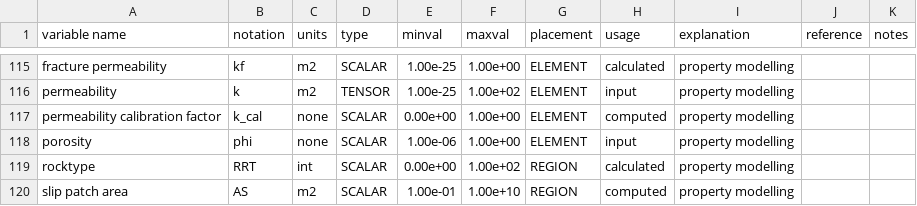
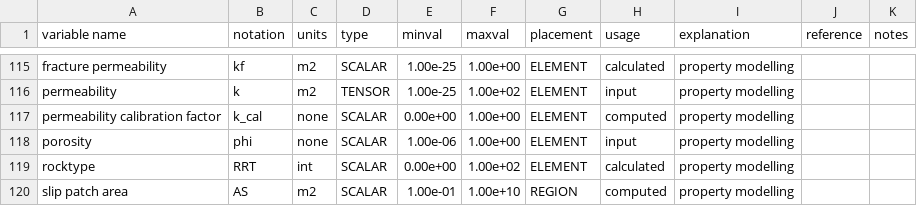
Before and after one commit to openCSMP/openCSMP, a CSV file: source/includes/integration/finite_volumes/generic_transport_scheme/VariableSet_TwoPhaseFlow.csv, drawn as a sheet; only a part is shown, gaps mark what is left out.

Commit message:
Rock type is an ELEMENT property

```diff
--- a/source/includes/integration/finite_volumes/generic_transport_scheme/VariableSet_TwoPhaseFlow.csv
+++ b/source/includes/integration/finite_volumes/generic_transport_scheme/VariableSet_TwoPhaseFlow.csv
@@ -118,3 +118,3 @@ permeability calibration factor,k_cal,none,SCALAR,0.00e+00,1.00e+00,ELEMENT,comp
 porosity,phi,none,SCALAR,1.00e-06,1.00e+00,ELEMENT,input,property modelling,,
-rocktype,RRT,int,SCALAR,0.00e+00,1.00e+02,REGION,calculated,property modelling,,
+rocktype,RRT,int,SCALAR,0.00e+00,1.00e+02,ELEMENT,calculated,property modelling,,
 slip patch area,AS,m2,SCALAR,1.00e-01,1.00e+10,REGION,computed,property modelling,,
```
